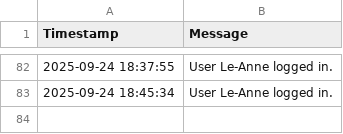
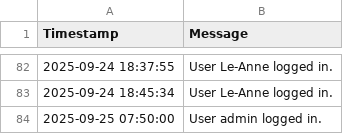
Before and after one commit to mrclubbe-git/App_Data, a CSV file: Data/event_log.csv, drawn as a sheet; only a part is shown, gaps mark what is left out; the diff names each change by its address in the sheet, - before the commit and + after, or states it on an @@ line.

Commit message:
Append event log

```diff
--- a/Data/event_log.csv
+++ b/Data/event_log.csv
+row 84: 2025-09-25 07:50:00 | User admin logged in.
```
